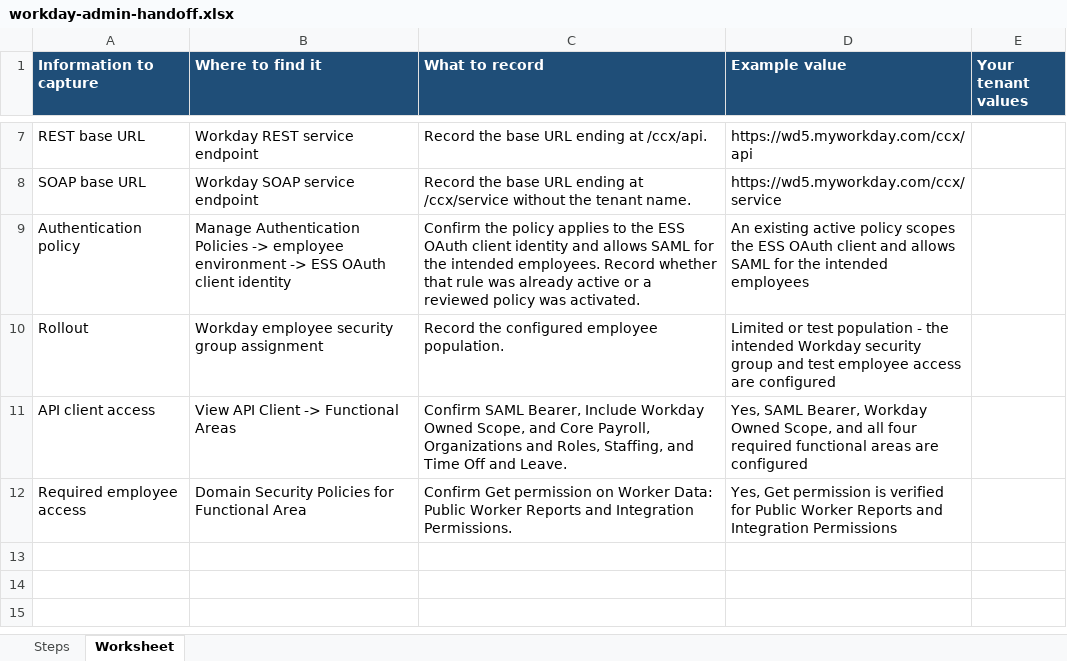
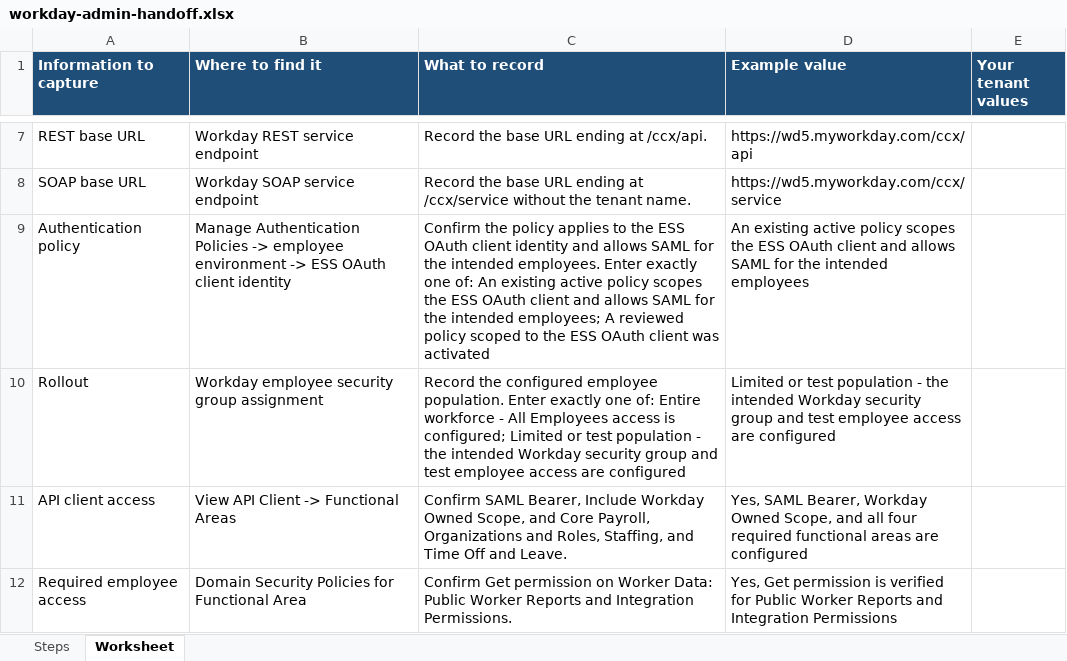
Before and after one commit to RamananVr/Employee-Self-Service-Agent-Developer-Kit, an Excel workbook: solutions/ess-maker-skills/src/skills/setup/workday-da/assets/workday-admin-handoff.xlsx, sheet Worksheet, drawn as a sheet; only a part is shown, gaps mark what is left out; values as stored, in another font and other column widths than the file's, no borders; the diff names each change by its address in the sheet, - before the commit and + after, or states it on an @@ line.

Commit message:
Fix Workday workbook validation and readiness evidence
Handle corrupt workbook members as validation errors, expose supported administrator answers, and keep uncollected network attestations out of guided readiness profiles. Add regressions and regenerate the Workday workbook.

Copilot-Session: aecd8af3-0d46-4d05-a26d-6b4dd3f05688

```diff
--- a/solutions/ess-maker-skills/src/skills/setup/workday-da/assets/workday-admin-handoff.xlsx (sheet Worksheet)
+++ b/solutions/ess-maker-skills/src/skills/setup/workday-da/assets/workday-admin-handoff.xlsx (sheet Worksheet)
-C9 (What to record): …intended employees. Record whether that rule was already active or a reviewed policy was activated.
+C9 (What to record): …intended employees. Enter exactly one of: An existing active policy scopes the ESS OAuth client and allows SAML for the intended employees; A reviewed policy scoped to the ESS OAuth client was activated
-C10 (What to record): …employee population.
+C10 (What to record): …employee population. Enter exactly one of: Entire workforce - All Employees access is configured; Limited or test population - the intended Workday security group and test employee access are configured
```
Also changed, not shown: 8 other files.
